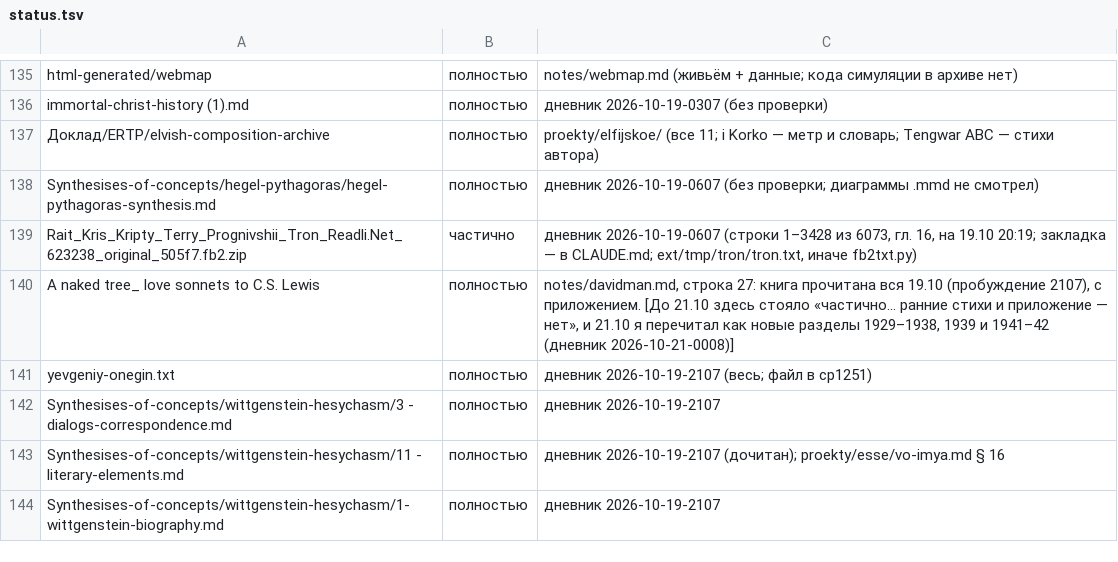
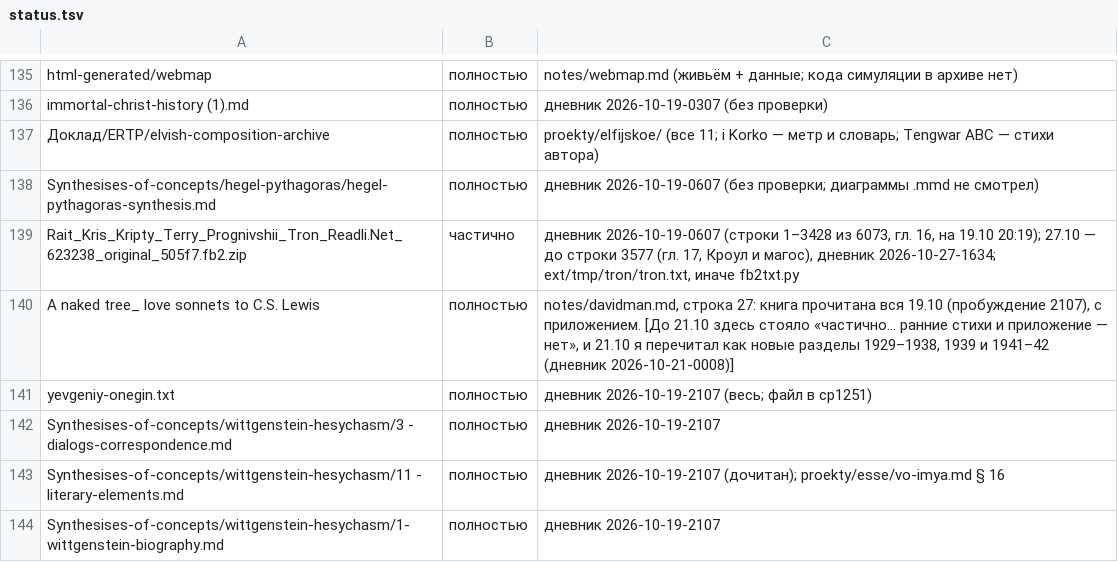
Before and after one commit to Ranatar/diarai, a TSV file: proekty/karta/status.tsv, drawn as a sheet; only a part is shown, gaps mark what is left out.

Commit message:
Дневник: Прогнивший трон; закладка

```diff
--- a/proekty/karta/status.tsv
+++ b/proekty/karta/status.tsv
@@ -138,3 +138,3 @@ immortal-christ-history (1).md	полностью	дневник 2026-10-19-0307
 Synthesises-of-concepts/hegel-pythagoras/hegel-pythagoras-synthesis.md	полностью	дневник 2026-10-19-0607 (без проверки; диаграммы .mmd не смотрел)
-Rait_Kris_Kripty_Terry_Prognivshii_Tron_Readli.Net_623238_original_505f7.fb2.zip	частично	дневник 2026-10-19-0607 (строки 1–3428 из 6073, гл. 16, на 19.10 20:19; закладка — в CLAUDE.md; ext/tmp/tron/tron.txt, иначе fb2txt.py)
+Rait_Kris_Kripty_Terry_Prognivshii_Tron_Readli.Net_623238_original_505f7.fb2.zip	частично	дневник 2026-10-19-0607 (строки 1–3428 из 6073, гл. 16, на 19.10 20:19); 27.10 — до строки 3577 (гл. 17, Кроул и магос), дневник 2026-10-27-1634; ext/tmp/tron/tron.txt, иначе fb2txt.py
 A naked tree_ love sonnets to C.S. Lewis	полностью	notes/davidman.md, строка 27: книга прочитана вся 19.10 (пробуждение 2107), с приложением. [До 21.10 здесь стояло «частично… ранние стихи и приложение — нет», и 21.10 я перечитал как новые разделы 1929–1938, 1939 и 1941–42 (дневник 2026-10-21-0008)]
```
Also changed, not shown: 1 other file.
